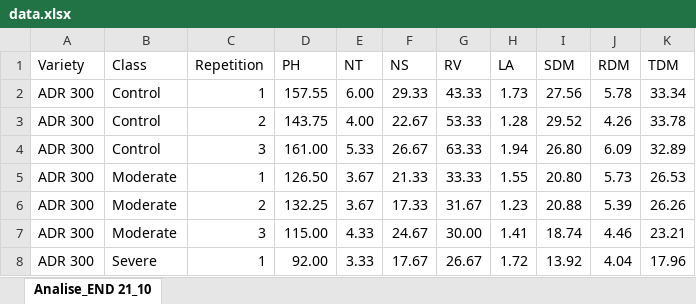
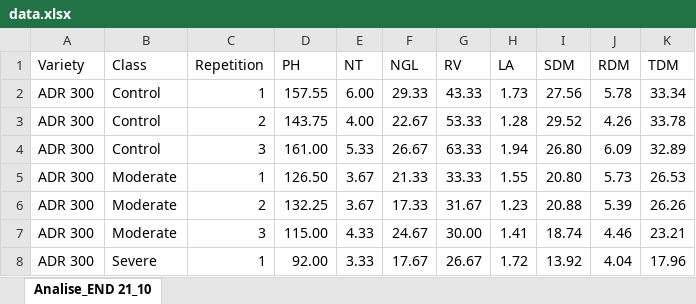
Before and after one commit to brunobro/selection-of-forage-grasses-for-cultivation-under-water-limited-conditions, an Excel workbook: data.xlsx, sheet Analise_END 21_10, drawn as a sheet; only a part is shown; values as stored, in another font and other column widths than the file's, no borders; the diff names each change by its address in the sheet, - before the commit and + after, or states it on an @@ line.

Commit message:
Add files via upload

```diff
--- a/data.xlsx (sheet Analise_END 21_10)
+++ b/data.xlsx (sheet Analise_END 21_10)
-F1: NS
+F1: NGL
```
